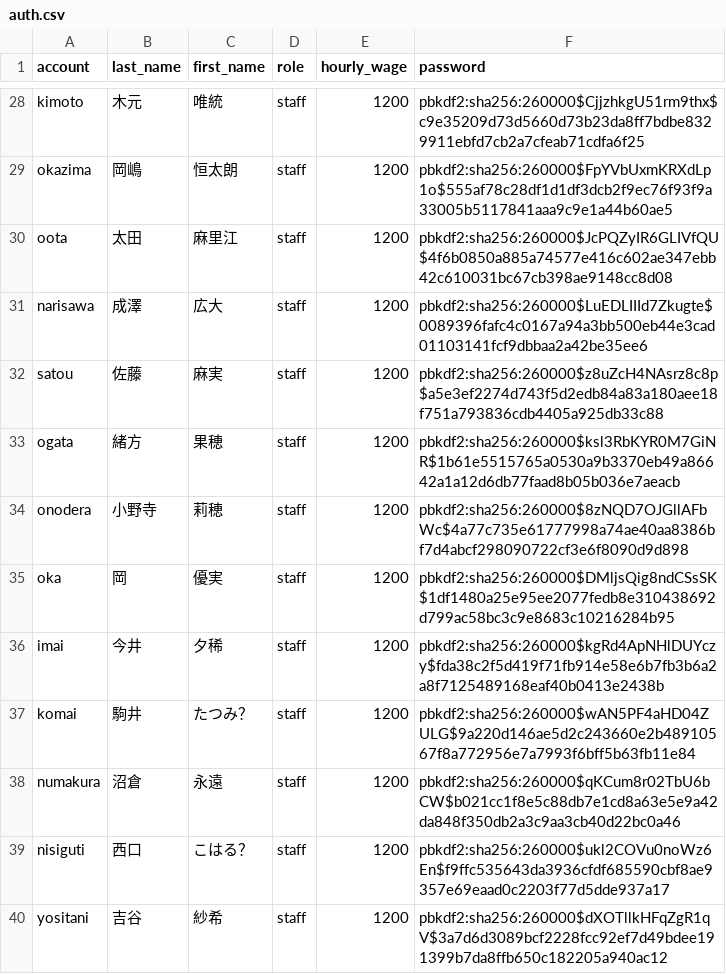
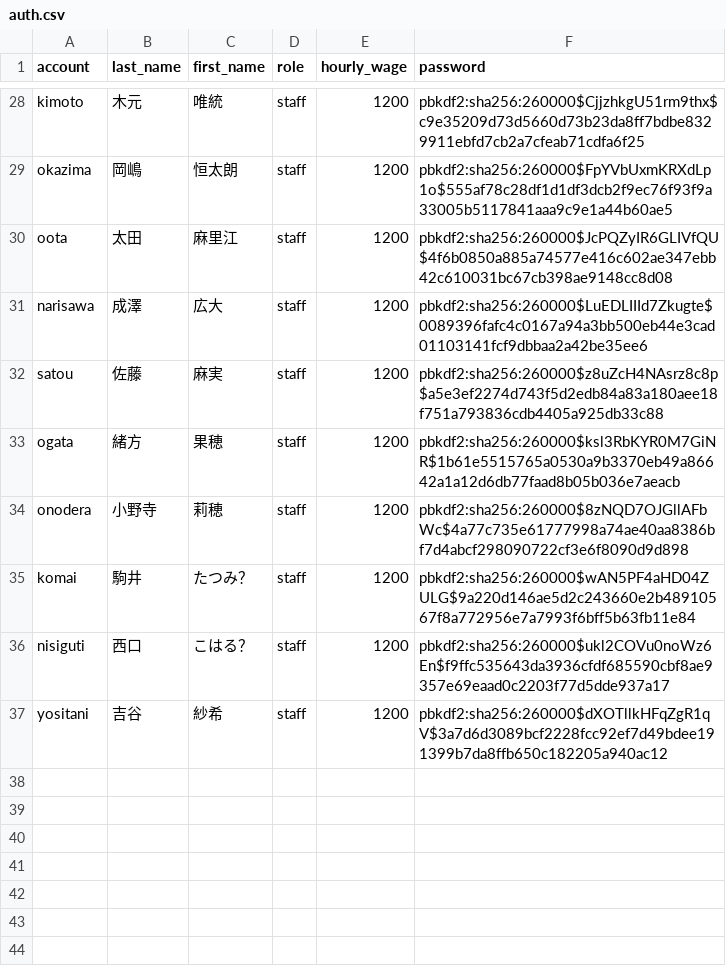
Before and after one commit to 0Tsuki3/shift_auth_system_prototype, a CSV file: auth.csv, drawn as a sheet; only a part is shown, gaps mark what is left out; the diff names each change by its address in the sheet, - before the commit and + after, or states it on an @@ line.

```diff
--- a/auth.csv
+++ b/auth.csv
-row 35: oka | 岡 | 優実 | staff | 1200 | pbkdf2:sha256:260000$DMljsQig8ndCSsSK$1df1480a25e95ee2077fedb8e310438692d799ac58bc3c9e8683c10216284b95
-row 36: imai | 今井 | 夕稀 | staff | 1200 | pbkdf2:sha256:260000$kgRd4ApNHlDUYczy$fda38c2f5d419f71fb914e58e6b7fb3b6a2a8f7125489168eaf40b0413e2438b
-row 38: numakura | 沼倉 | 永遠 | staff | 1200 | pbkdf2:sha256:260000$qKCum8r02TbU6bCW$b021cc1f8e5c88db7e1cd8a63e5e9a42da848f350db2a3c9aa3cb40d22bc0a46
```
Also changed, not shown: staff.csv.
